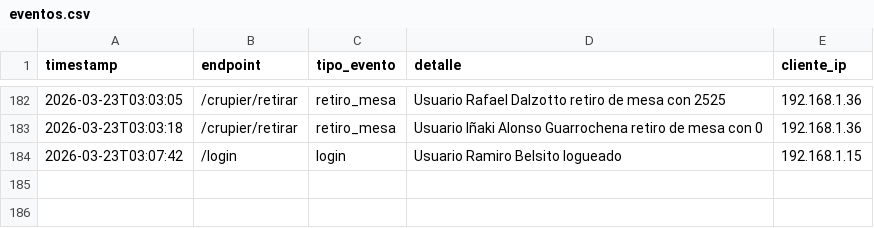
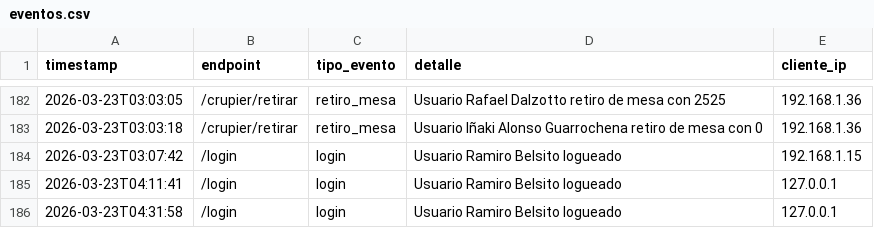
Before and after one commit to ramibelsito/CasinoRoyale, a CSV file: eventos.csv, drawn as a sheet; only a part is shown, gaps mark what is left out.

```diff
--- a/eventos.csv
+++ b/eventos.csv
@@ -184 +184,3 @@ timestamp,endpoint,tipo_evento,detalle,cliente_ip
 2026-03-23T03:07:42,/login,login,Usuario Ramiro Belsito logueado,192.168.1.15
+2026-03-23T04:11:41,/login,login,Usuario Ramiro Belsito logueado,127.0.0.1
+2026-03-23T04:31:58,/login,login,Usuario Ramiro Belsito logueado,127.0.0.1
```
Also changed, not shown: 2 other files.
